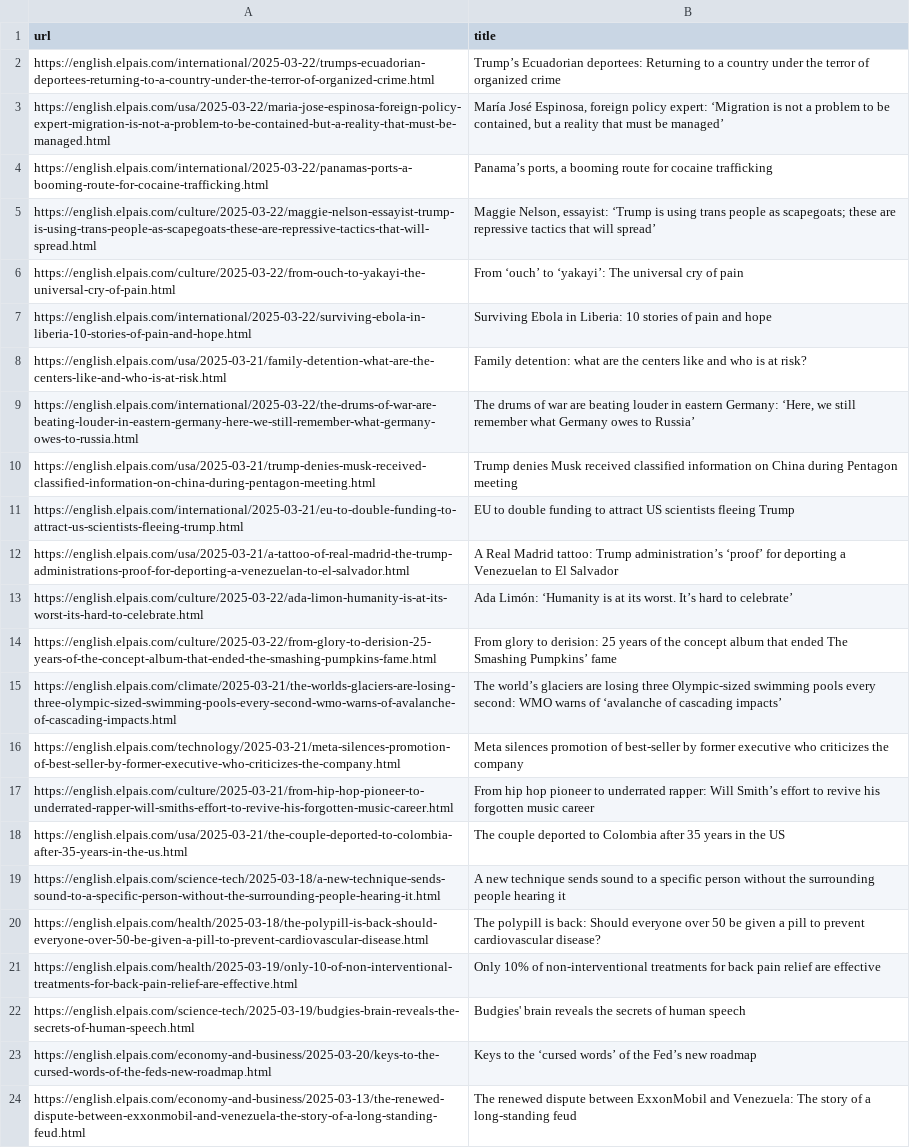
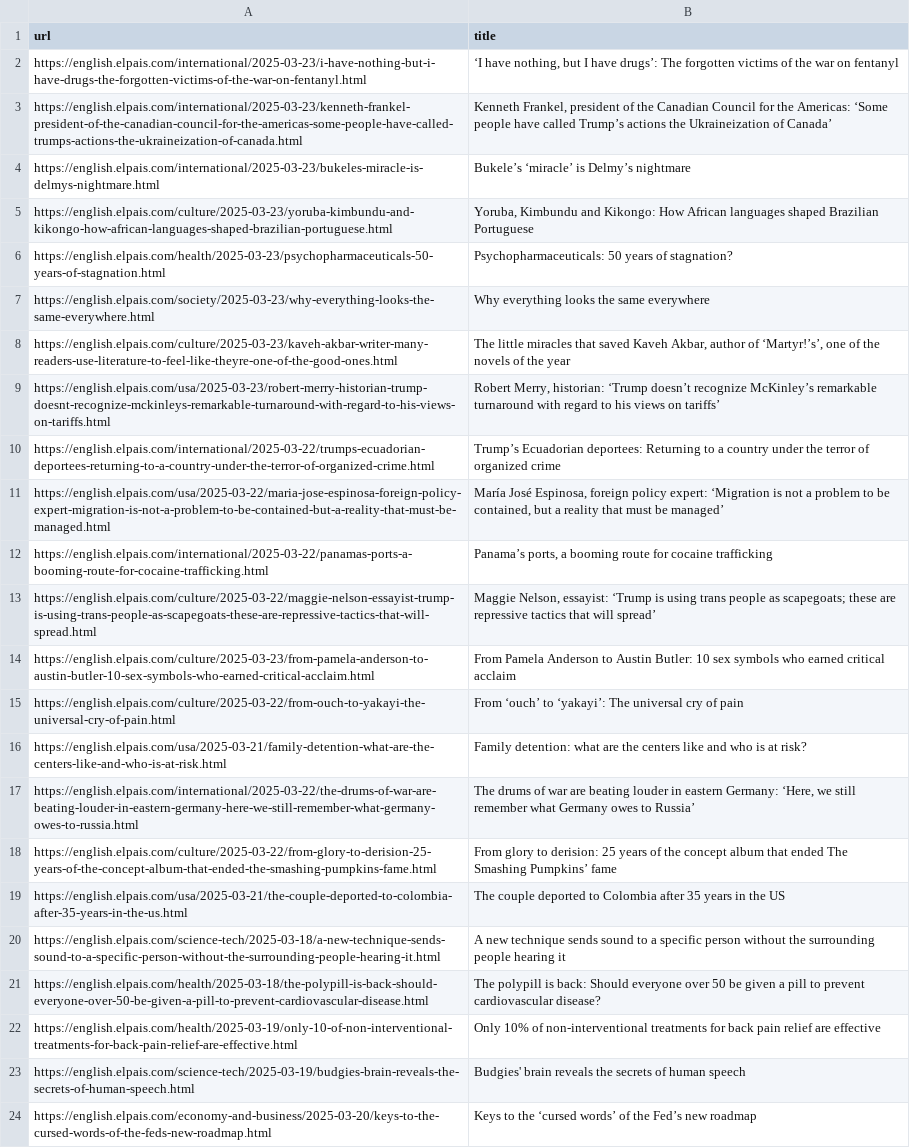
Before and after one commit to jsoma/scraper-sample, a CSV file: headlines.csv, drawn as a sheet; only a part is shown; the shorter side is filled out with more unchanged rows; removed rows and columns are numbered as before the commit, all else as after; the diff names each change by its address in the sheet, - before the commit and + after, or states it on an @@ line.

```diff
--- a/headlines.csv
+++ b/headlines.csv
+row 2: https://english.elpais.com/international/2025-03-23/i-have-nothing-but-i-have-drugs-the-forgotten-victims-of-the-war-on-fentanyl.html | ‘I have nothing, but I have drugs’: The forgotten victims of the war on fentanyl
+row 3: https://english.elpais.com/international/2025-03-23/kenneth-frankel-president-of-the-canadian-council-for-the-americas-some-people-have-called-trumps-actions-the-ukraineization-of-canada.html | Kenneth Frankel, president of the Canadian Council for the Americas: ‘Some people have called Trump’s actions the Ukraineization of Canada’
+row 4: https://english.elpais.com/international/2025-03-23/bukeles-miracle-is-delmys-nightmare.html | Bukele’s ‘miracle’ is Delmy’s nightmare
+row 5: https://english.elpais.com/culture/2025-03-23/yoruba-kimbundu-and-kikongo-how-african-languages-shaped-brazilian-portuguese.html | Yoruba, Kimbundu and Kikongo: How African languages shaped Brazilian Portuguese
+row 6: https://english.elpais.com/health/2025-03-23/psychopharmaceuticals-50-years-of-stagnation.html | Psychopharmaceuticals: 50 years of stagnation?
+row 7: https://english.elpais.com/society/2025-03-23/why-everything-looks-the-same-everywhere.html | Why everything looks the same everywhere
+row 8: https://english.elpais.com/culture/2025-03-23/kaveh-akbar-writer-many-readers-use-literature-to-feel-like-theyre-one-of-the-good-ones.html | The little miracles that saved Kaveh Akbar, author of ‘Martyr!’s’, one of the novels of the year
+row 9: https://english.elpais.com/usa/2025-03-23/robert-merry-historian-trump-doesnt-recognize-mckinleys-remarkable-turnaround-with-regard-to-his-views-on-tariffs.html | Robert Merry, historian: ‘Trump doesn’t recognize McKinley’s remarkable turnaround with regard to his views on tariffs’
+row 14: https://english.elpais.com/culture/2025-03-23/from-pamela-anderson-to-austin-butler-10-sex-symbols-who-earned-critical-acclaim.html | From Pamela Anderson to Austin Butler: 10 sex symbols who earned critical acclaim
-row 7: https://english.elpais.com/international/2025-03-22/surviving-ebola-in-liberia-10-stories-of-pain-and-hope.html | Surviving Ebola in Liberia: 10 stories of pain and hope
-row 10: https://english.elpais.com/usa/2025-03-21/trump-denies-musk-received-classified-information-on-china-during-pentagon-meeting.html | Trump denies Musk received classified information on China during Pentagon meeting
-row 11: https://english.elpais.com/international/2025-03-21/eu-to-double-funding-to-attract-us-scientists-fleeing-trump.html | EU to double funding to attract US scientists fleeing Trump
-row 12: https://english.elpais.com/usa/2025-03-21/a-tattoo-of-real-madrid-the-trump-administrations-proof-for-deporting-a-venezuelan-to-el-salvador.html | A Real Madrid tattoo: Trump administration’s ‘proof’ for deporting a Venezuelan to El Salvador
-row 13: https://english.elpais.com/culture/2025-03-22/ada-limon-humanity-is-at-its-worst-its-hard-to-celebrate.html | Ada Limón: ‘Humanity is at its worst. It’s hard to celebrate’
-row 15: https://english.elpais.com/climate/2025-03-21/the-worlds-glaciers-are-losing-three-olympic-sized-swimming-pools-every-second-wmo-warns-of-avalanche-of-cascading-impacts.html | The world’s glaciers are losing three Olympic-sized swimming pools every second: WMO warns of ‘avalanche of cascading impacts’
-row 16: https://english.elpais.com/technology/2025-03-21/meta-silences-promotion-of-best-seller-by-former-executive-who-criticizes-the-company.html | Meta silences promotion of best-seller by former executive who criticizes the company
-row 17: https://english.elpais.com/culture/2025-03-21/from-hip-hop-pioneer-to-underrated-rapper-will-smiths-effort-to-revive-his-forgotten-music-career.html | From hip hop pioneer to underrated rapper: Will Smith’s effort to revive his forgotten music career
```
